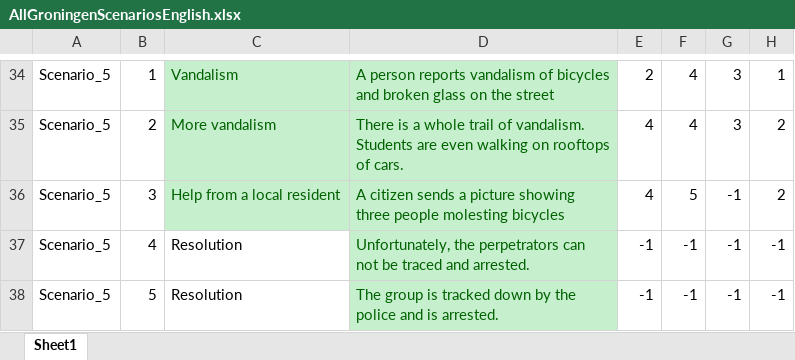
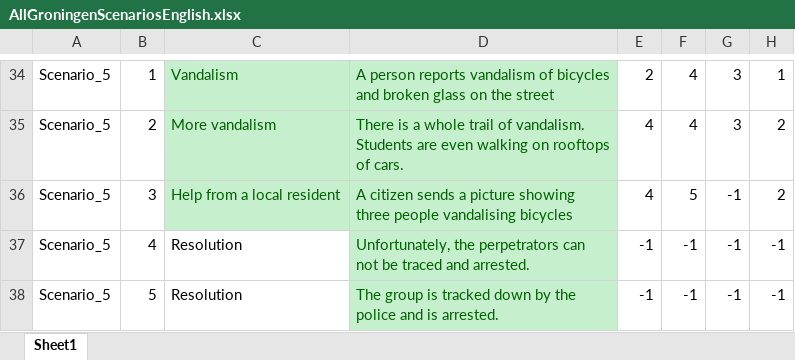
Before and after one commit to FelixWentworth/ResourceForce, an Excel workbook: Assets/Editor/RFScenarios/Groningen/AllGroningenScenariosEnglish.xlsx, sheet Sheet1, drawn as a sheet; only a part is shown, gaps mark what is left out; values as stored, in another font and other column widths than the file's, no borders; conditional formats not drawn; the diff names each change by its address in the sheet, - before the commit and + after, or states it on an @@ line.

```diff
--- a/Assets/Editor/RFScenarios/Groningen/AllGroningenScenariosEnglish.xlsx (sheet Sheet1)
+++ b/Assets/Editor/RFScenarios/Groningen/AllGroningenScenariosEnglish.xlsx (sheet Sheet1)
-D36: …three people molesting bicycles
+D36: …three people vandalising bicycles
```
Also changed, not shown: Assets/Editor/StringFile.xlsx, 6 other files.
